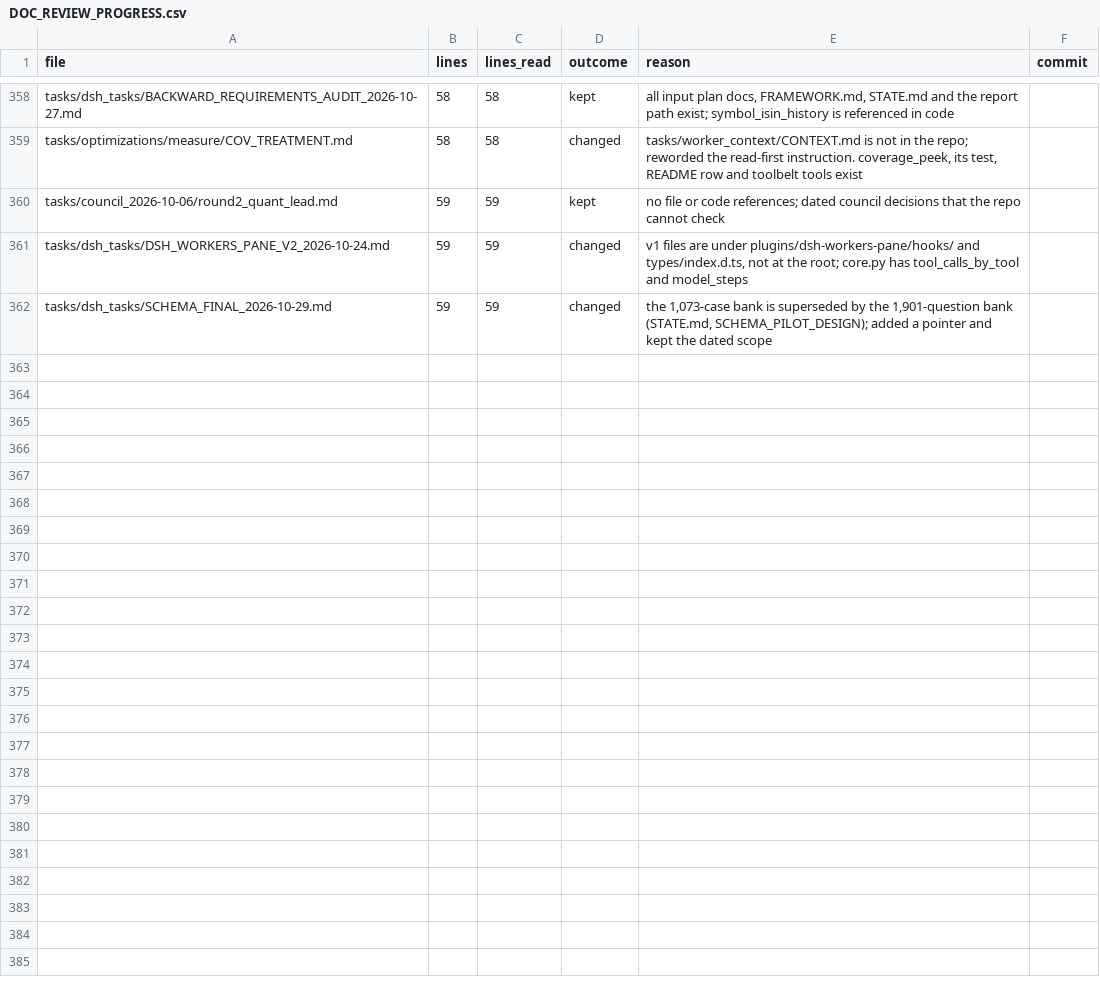
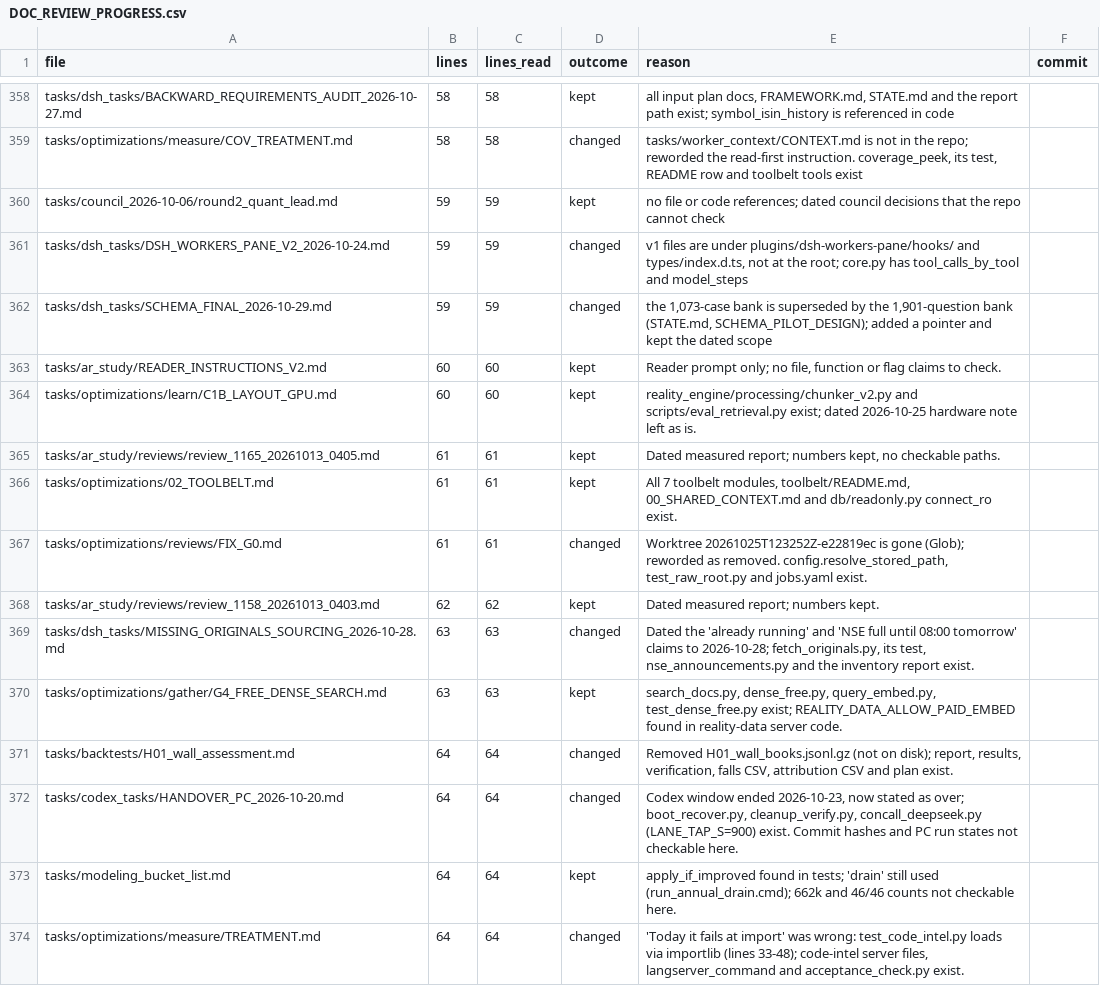
Before and after one commit to kakazuya/Reality-Engine, a CSV file: tasks/handoff/DOC_REVIEW_PROGRESS.csv, drawn as a sheet; only a part is shown, gaps mark what is left out.

```diff
--- a/tasks/handoff/DOC_REVIEW_PROGRESS.csv
+++ b/tasks/handoff/DOC_REVIEW_PROGRESS.csv
@@ -362 +362,13 @@ tasks/dsh_tasks/DSH_WORKERS_PANE_V2_2026-10-24.md,59,59,changed,"v1 files are un
 tasks/dsh_tasks/SCHEMA_FINAL_2026-10-29.md,59,59,changed,"the 1,073-case bank is superseded by the 1,901-question bank (STATE.md, SCHEMA_PILOT_DESIGN); added a pointer and kept the dated scope",
+tasks/ar_study/READER_INSTRUCTIONS_V2.md,60,60,kept,"Reader prompt only; no file, function or flag claims to check.",
+tasks/optimizations/learn/C1B_LAYOUT_GPU.md,60,60,kept,reality_engine/processing/chunker_v2.py and scripts/eval_retrieval.py exist; dated 2026-10-25 hardware note left as is.,
+tasks/ar_study/reviews/review_1165_20261013_0405.md,61,61,kept,"Dated measured report; numbers kept, no checkable paths.",
+tasks/optimizations/02_TOOLBELT.md,61,61,kept,"All 7 toolbelt modules, toolbelt/README.md, 00_SHARED_CONTEXT.md and db/readonly.py connect_ro exist.",
+tasks/optimizations/reviews/FIX_G0.md,61,61,changed,"Worktree 20261025T123252Z-e22819ec is gone (Glob); reworded as removed. config.resolve_stored_path, test_raw_root.py and jobs.yaml exist.",
+tasks/ar_study/reviews/review_1158_20261013_0403.md,62,62,kept,Dated measured report; numbers kept.,
+tasks/dsh_tasks/MISSING_ORIGINALS_SOURCING_2026-10-28.md,63,63,changed,"Dated the 'already running' and 'NSE full until 08:00 tomorrow' claims to 2026-10-28; fetch_originals.py, its test, nse_announcements.py and the inventory report exist.",
+tasks/optimizations/gather/G4_FREE_DENSE_SEARCH.md,63,63,kept,"search_docs.py, dense_free.py, query_embed.py, test_dense_free.py exist; REALITY_DATA_ALLOW_PAID_EMBED found in reality-data server code.",
+tasks/backtests/H01_wall_assessment.md,64,64,changed,"Removed H01_wall_books.jsonl.gz (not on disk); report, results, verification, falls CSV, attribution CSV and plan exist.",
+tasks/codex_tasks/HANDOVER_PC_2026-10-20.md,64,64,changed,"Codex window ended 2026-10-23, now stated as over; boot_recover.py, cleanup_verify.py, concall_deepseek.py (LANE_TAP_S=900) exist. Commit hashes and PC run states not checkable here.",
+tasks/modeling_bucket_list.md,64,64,kept,apply_if_improved found in tests; 'drain' still used (run_annual_drain.cmd); 662k and 46/46 counts not checkable here.,
+tasks/optimizations/measure/TREATMENT.md,64,64,changed,"'Today it fails at import' was wrong: test_code_intel.py loads via importlib (lines 33-48); code-intel server files, langserver_command and acceptance_check.py exist.",
```
Also changed, not shown: 5 other files.
